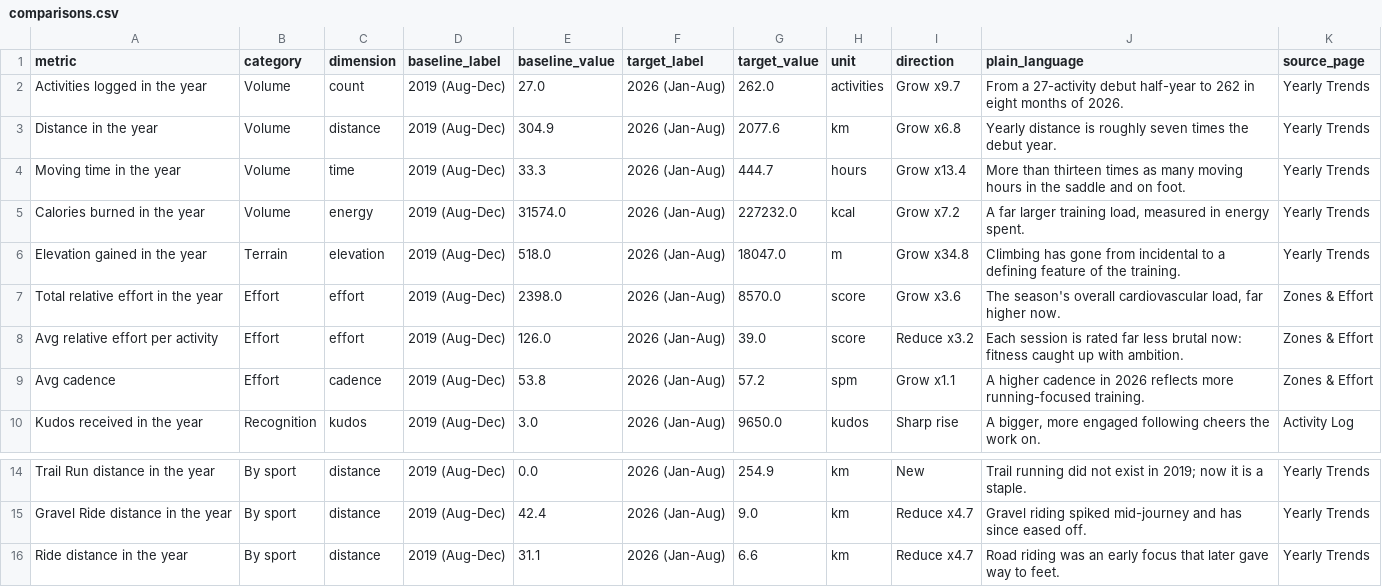
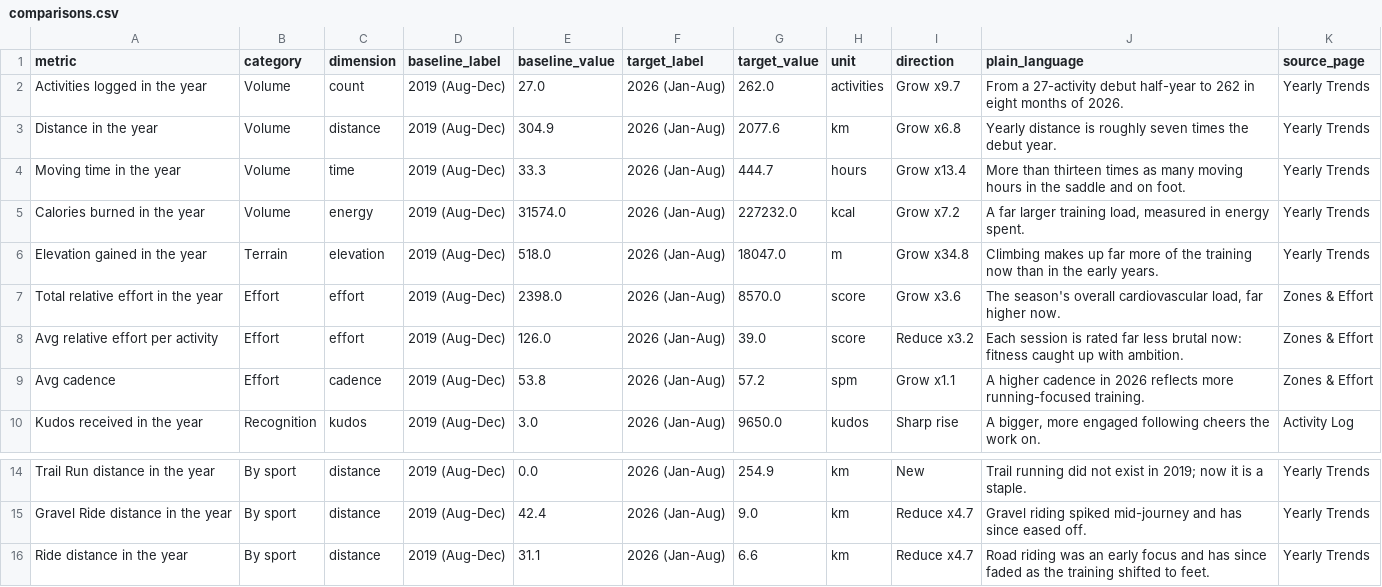
Before and after one commit to hpgerald/my-strava-journey, a CSV file: public/data/comparisons.csv, drawn as a sheet; only a part is shown, gaps mark what is left out.

```diff
--- a/public/data/comparisons.csv
+++ b/public/data/comparisons.csv
@@ -5,3 +5,3 @@ Moving time in the year,Volume,time,2019 (Aug-Dec),33.3,2026 (Jan-Aug),444.7,hou
 Calories burned in the year,Volume,energy,2019 (Aug-Dec),31574.0,2026 (Jan-Aug),227232.0,kcal,Grow x7.2,"A far larger training load, measured in energy spent.",Yearly Trends
-Elevation gained in the year,Terrain,elevation,2019 (Aug-Dec),518.0,2026 (Jan-Aug),18047.0,m,Grow x34.8,Climbing has gone from incidental to a defining feature of the training.,Yearly Trends
+Elevation gained in the year,Terrain,elevation,2019 (Aug-Dec),518.0,2026 (Jan-Aug),18047.0,m,Grow x34.8,Climbing makes up far more of the training now than in the early years.,Yearly Trends
 Total relative effort in the year,Effort,effort,2019 (Aug-Dec),2398.0,2026 (Jan-Aug),8570.0,score,Grow x3.6,"The season's overall cardiovascular load, far higher now.",Zones & Effort
@@ -15,2 +15,2 @@ Trail Run distance in the year,By sport,distance,2019 (Aug-Dec),0.0,2026 (Jan-Au
 Gravel Ride distance in the year,By sport,distance,2019 (Aug-Dec),42.4,2026 (Jan-Aug),9.0,km,Reduce x4.7,Gravel riding spiked mid-journey and has since eased off.,Yearly Trends
-Ride distance in the year,By sport,distance,2019 (Aug-Dec),31.1,2026 (Jan-Aug),6.6,km,Reduce x4.7,Road riding was an early focus that later gave way to feet.,Yearly Trends
+Ride distance in the year,By sport,distance,2019 (Aug-Dec),31.1,2026 (Jan-Aug),6.6,km,Reduce x4.7,Road riding was an early focus and has since faded as the training shifted to feet.,Yearly Trends
```
Also changed, not shown: 11 other files.
